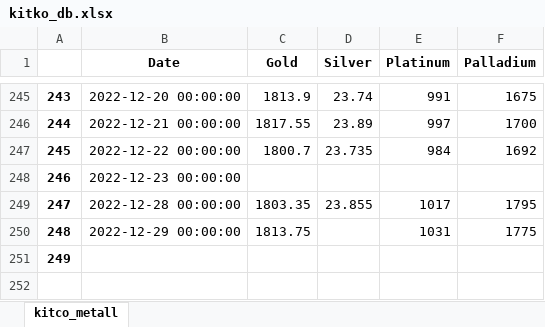
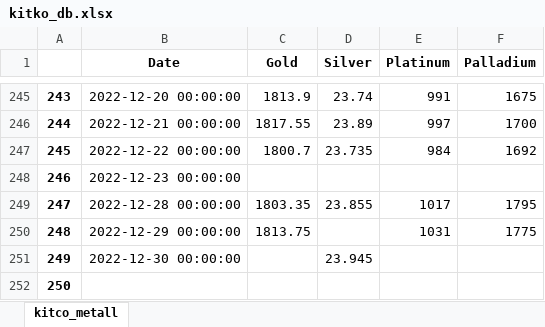
Before and after one commit to hotdonkey/data_science_learning, an Excel workbook: code/LME/parser_beta/data/kitko_db.xlsx, sheet kitco_metall, drawn as a sheet; only a part is shown, gaps mark what is left out; values as stored, in another font and other column widths than the file's, no borders; addresses are those after the commit; the diff names each change by its address in the sheet, - before the commit and + after, or states it on an @@ line.

```diff
--- a/code/LME/parser_beta/data/kitko_db.xlsx (sheet kitco_metall)
+++ b/code/LME/parser_beta/data/kitko_db.xlsx (sheet kitco_metall)
+row 251: 249 | 2022-12-30 00:00:00 |  | 23.945
@@ column A renumbered from row 252 down @@
```
Also changed, not shown: code/LME/parser_beta/data/LME_db.xlsx, code/LME/parser_beta/data/cb_curr.xlsx, 2 other files.
